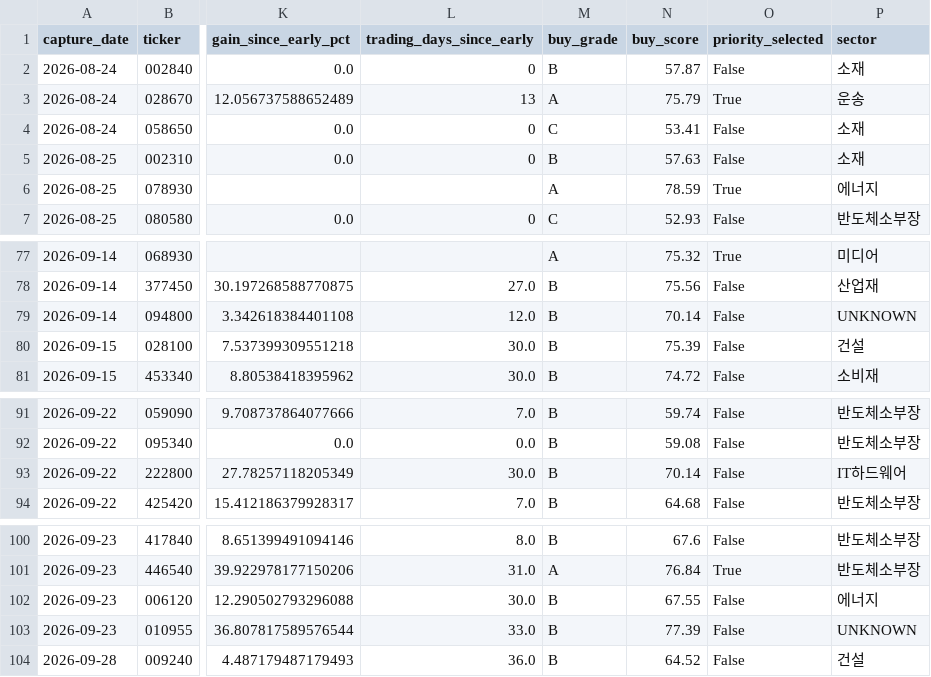
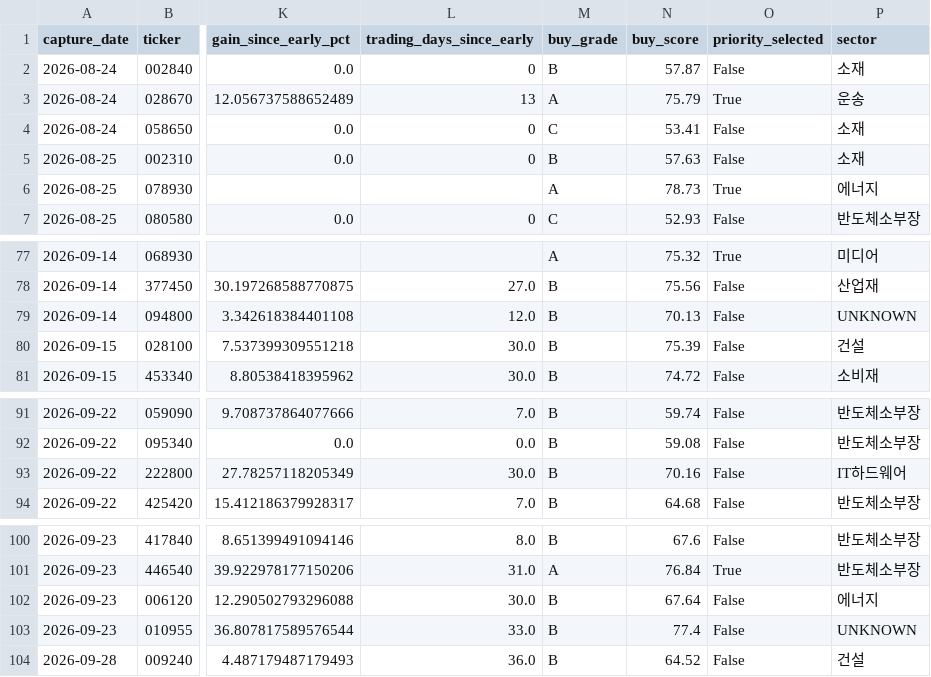
Before and after one commit to UDONGSALI/korea-stock-scanner, a CSV file: data/captures.csv, drawn as a sheet; only a part is shown, gaps mark what is left out; the diff covers the shown part only; the diff names each change by its address in the sheet, - before the commit and + after, or states it on an @@ line.

```diff
--- a/data/captures.csv
+++ b/data/captures.csv
-N6 (buy_score): 78.59
+N6 (buy_score): 78.73
-N79 (buy_score): 70.14
+N79 (buy_score): 70.13
-N93 (buy_score): 70.14
+N93 (buy_score): 70.16
-N102 (buy_score): 67.55
+N102 (buy_score): 67.64
-N103 (buy_score): 77.39
+N103 (buy_score): 77.4
```
Also changed, not shown: 1 added row and 17 edited cells elsewhere in this file, data/buy_priority.csv, data/buy_tracking.csv, 15 other files.
